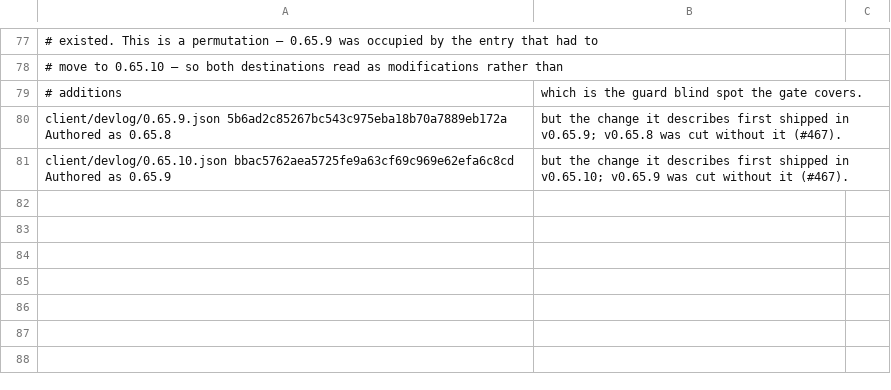
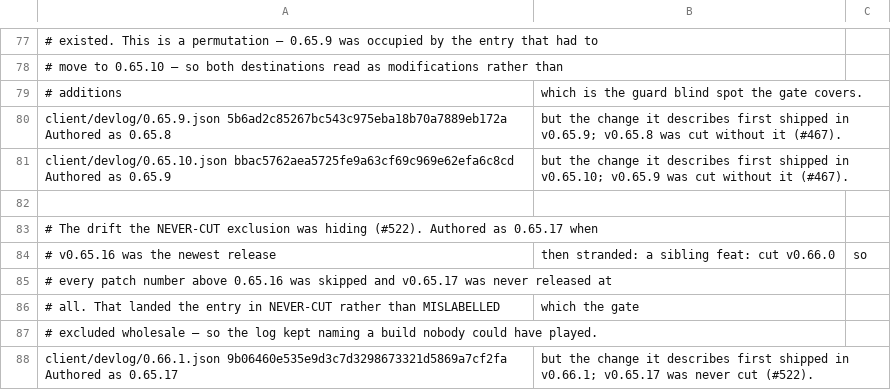
Before and after one commit to devantler-tech/world-at-ruin, a TSV file: tools/devlog-entry-corrections.tsv, drawn as a sheet; only a part is shown, gaps mark what is left out.

Commit message:
fix(devlog): split the never-cut exclusion on whether a correction exists
Splits the gate's blanket NEVER-CUT exclusion on whether the release that
first contains the entry is actually available: free of an entry of its
own, and wanted by exactly one never-cut entry. Both halves are proven
load-bearing by ablation -- occupancy alone refuses two entries competing
for a free release, uniqueness alone renames onto a release whose entry
is already correct.

Corrects the entry the exclusion was hiding onto v0.66.1, and makes the
excluded-count message true of the set it names rather than citing a
closed issue.

```diff
--- a/tools/devlog-entry-corrections.tsv
+++ b/tools/devlog-entry-corrections.tsv
@@ -81 +81,8 @@ client/devlog/0.65.9.json	5b6ad2c85267bc543c975eba18b70a7889eb172a	Authored as 0
 client/devlog/0.65.10.json	bbac5762aea5725fe9a63cf69c969e62efa6c8cd	Authored as 0.65.9, but the change it describes first shipped in v0.65.10; v0.65.9 was cut without it (#467).
+
+# The drift the NEVER-CUT exclusion was hiding (#522). Authored as 0.65.17 when
+# v0.65.16 was the newest release, then stranded: a sibling feat: cut v0.66.0, so
+# every patch number above 0.65.16 was skipped and v0.65.17 was never released at
+# all. That landed the entry in NEVER-CUT rather than MISLABELLED, which the gate
+# excluded wholesale — so the log kept naming a build nobody could have played.
+client/devlog/0.66.1.json	9b06460e535e9d3c7d3298673321d5869a7cf2fa	Authored as 0.65.17, but the change it describes first shipped in v0.66.1; v0.65.17 was never cut (#522).
```
Also changed, not shown: 3 other files.
